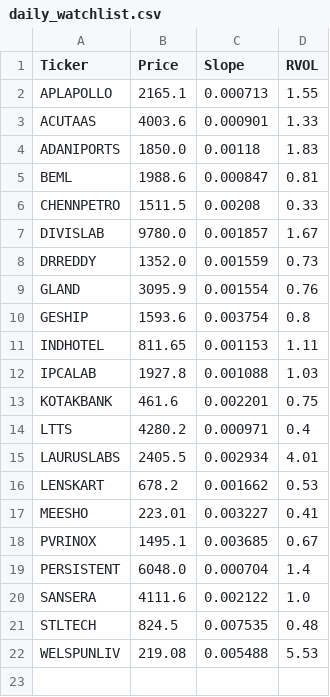
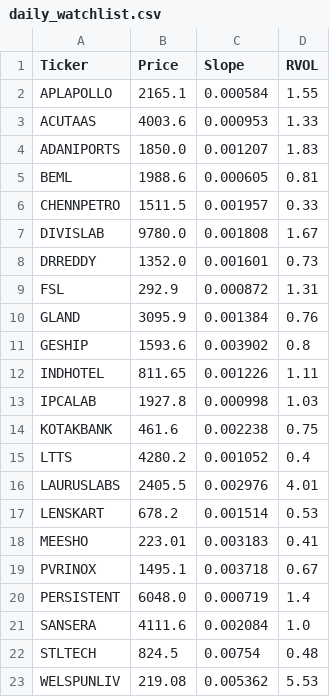
Before and after one commit to akshatsirohiya-arch/india-momentum, a CSV file: daily_watchlist.csv, drawn as a sheet.

Commit message:
Full Market Scan Mon Nov  2 22:14:05 UTC 2026

```diff
--- a/daily_watchlist.csv
+++ b/daily_watchlist.csv
@@ -1,22 +1,23 @@
 Ticker,Price,Slope,RVOL
-APLAPOLLO,2165.1,0.000713,1.55
-ACUTAAS,4003.6,0.000901,1.33
-ADANIPORTS,1850.0,0.00118,1.83
-BEML,1988.6,0.000847,0.81
-CHENNPETRO,1511.5,0.00208,0.33
-DIVISLAB,9780.0,0.001857,1.67
-DRREDDY,1352.0,0.001559,0.73
-GLAND,3095.9,0.001554,0.76
-GESHIP,1593.6,0.003754,0.8
-INDHOTEL,811.65,0.001153,1.11
-IPCALAB,1927.8,0.001088,1.03
-KOTAKBANK,461.6,0.002201,0.75
-LTTS,4280.2,0.000971,0.4
-LAURUSLABS,2405.5,0.002934,4.01
-LENSKART,678.2,0.001662,0.53
-MEESHO,223.01,0.003227,0.41
-PVRINOX,1495.1,0.003685,0.67
-PERSISTENT,6048.0,0.000704,1.4
-SANSERA,4111.6,0.002122,1.0
-STLTECH,824.5,0.007535,0.48
-WELSPUNLIV,219.08,0.005488,5.53
+APLAPOLLO,2165.1,0.000584,1.55
+ACUTAAS,4003.6,0.000953,1.33
+ADANIPORTS,1850.0,0.001207,1.83
+BEML,1988.6,0.000605,0.81
+CHENNPETRO,1511.5,0.001957,0.33
+DIVISLAB,9780.0,0.001808,1.67
+DRREDDY,1352.0,0.001601,0.73
+FSL,292.9,0.000872,1.31
+GLAND,3095.9,0.001384,0.76
+GESHIP,1593.6,0.003902,0.8
+INDHOTEL,811.65,0.001226,1.11
+IPCALAB,1927.8,0.000998,1.03
+KOTAKBANK,461.6,0.002238,0.75
+LTTS,4280.2,0.001052,0.4
+LAURUSLABS,2405.5,0.002976,4.01
+LENSKART,678.2,0.001514,0.53
+MEESHO,223.01,0.003183,0.41
+PVRINOX,1495.1,0.003718,0.67
+PERSISTENT,6048.0,0.000719,1.4
+SANSERA,4111.6,0.002084,1.0
+STLTECH,824.5,0.00754,0.48
+WELSPUNLIV,219.08,0.005362,5.53
```
